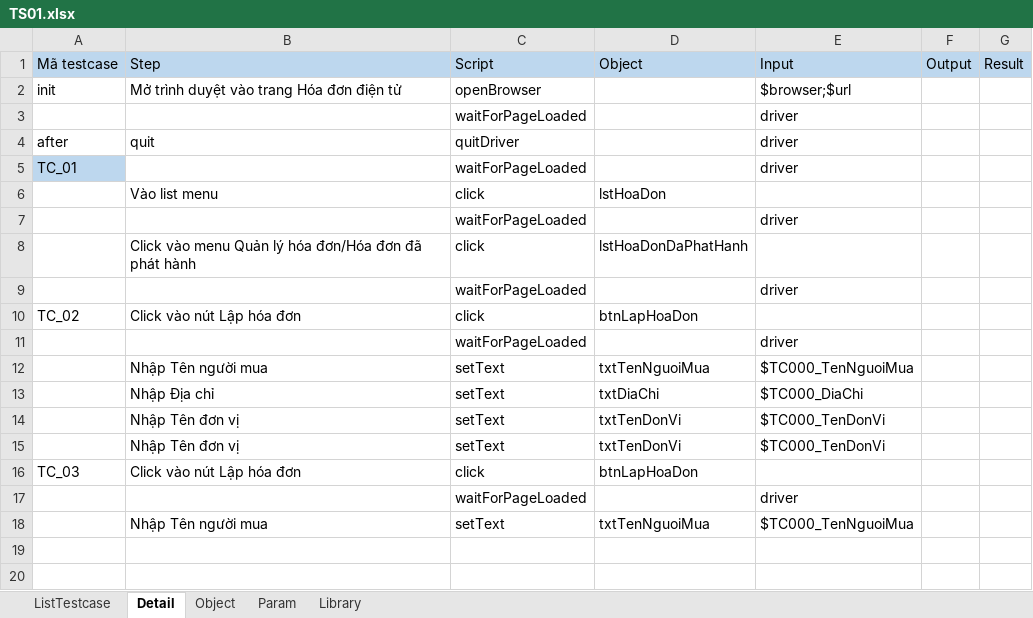
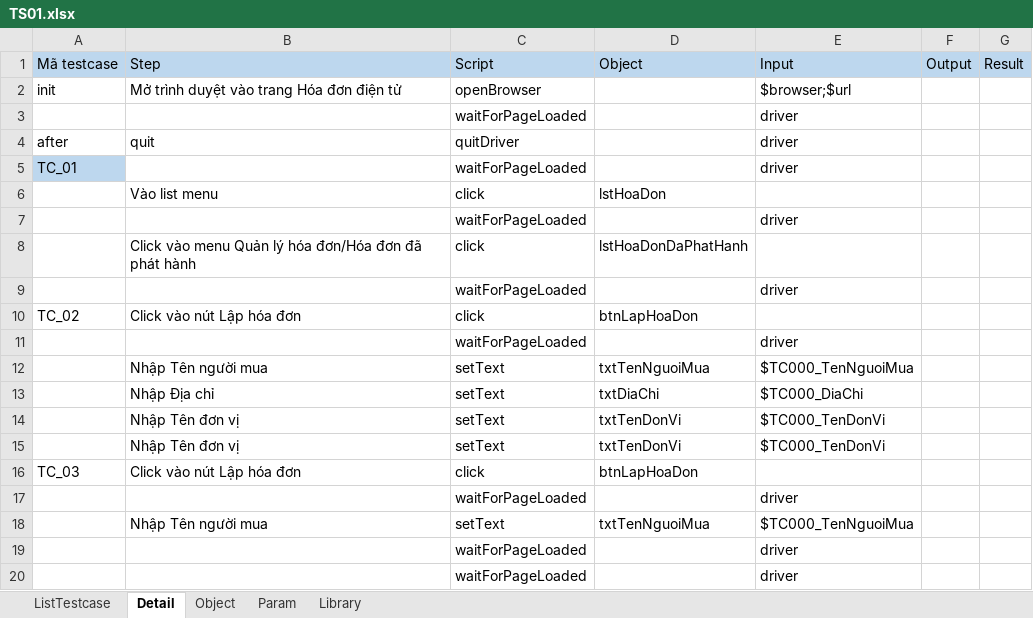
Before and after one commit to BenjaminnNguyen/FinalProject, an Excel workbook: TESTSUITE/TS01.xlsx, sheet Detail, drawn as a sheet; values as stored, in another font and other column widths than the file's, no borders; the diff names each change by its address in the sheet, - before the commit and + after, or states it on an @@ line.

```diff
--- a/TESTSUITE/TS01.xlsx (sheet Detail)
+++ b/TESTSUITE/TS01.xlsx (sheet Detail)
+row 19:  |  | waitForPageLoaded |  | driver
+row 20:  |  | waitForPageLoaded |  | driver
```
Also changed, not shown: sheet ListTestcase, 38 other files.
